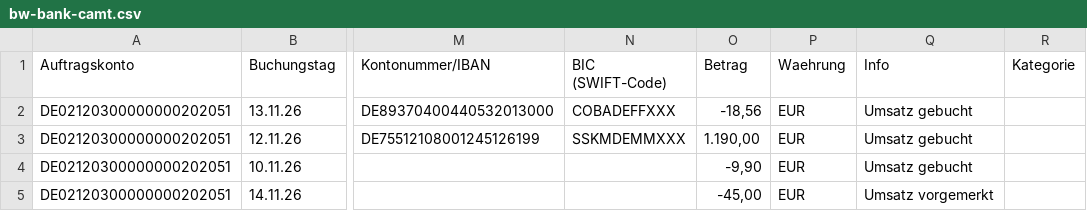
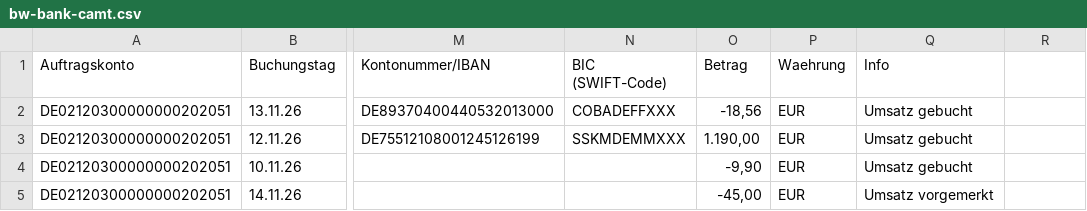
Before and after one commit to firsttris/haben, a CSV file: packages/import/test-fixtures/bw-bank-camt.csv, drawn as a sheet; only a part is shown, gaps mark what is left out; the diff names each change by its address in the sheet, - before the commit and + after, or states it on an @@ line.

```diff
--- a/packages/import/test-fixtures/bw-bank-camt.csv
+++ b/packages/import/test-fixtures/bw-bank-camt.csv
-R1: Kategorie
+R1: (empty)
```
Also changed, not shown: 4 other files.
